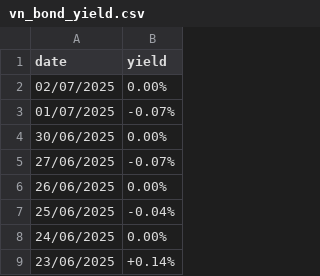
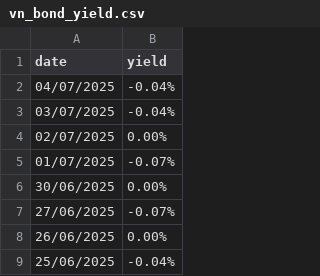
Before and after one commit to mvansan/VN-JP-MacroIndicators-Crawler, a CSV file: data/raw/vn_bond_yield.csv, drawn as a sheet; only a part is shown; the shorter side is filled out with more unchanged rows.

```diff
--- a/data/raw/vn_bond_yield.csv
+++ b/data/raw/vn_bond_yield.csv
@@ -1,2 +1,4 @@
 date,yield
+04/07/2025,-0.04%
+03/07/2025,-0.04%
 02/07/2025,0.00%
```
Also changed, not shown: data/cleaned/vn_bond_yield_cleaned.csv.
